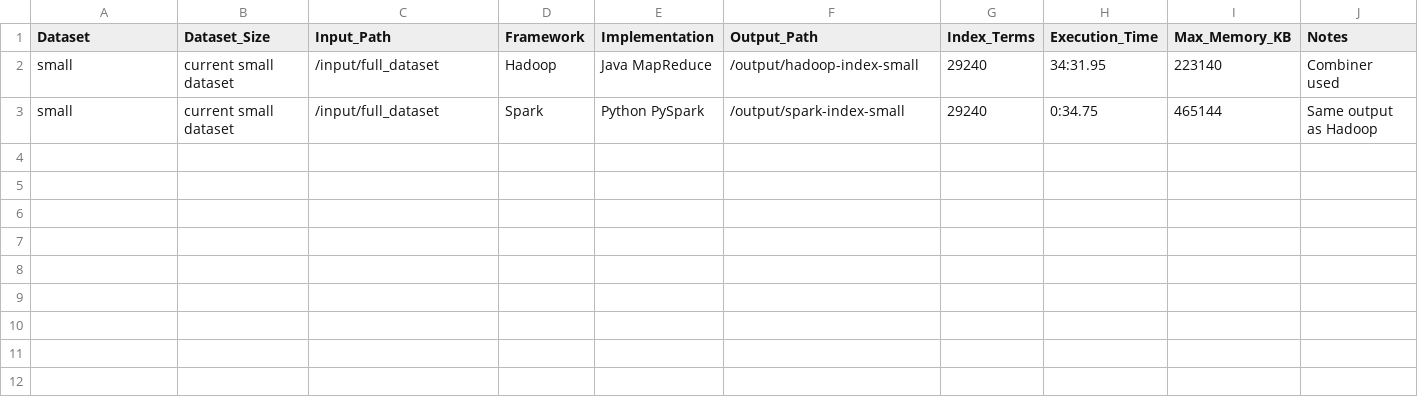
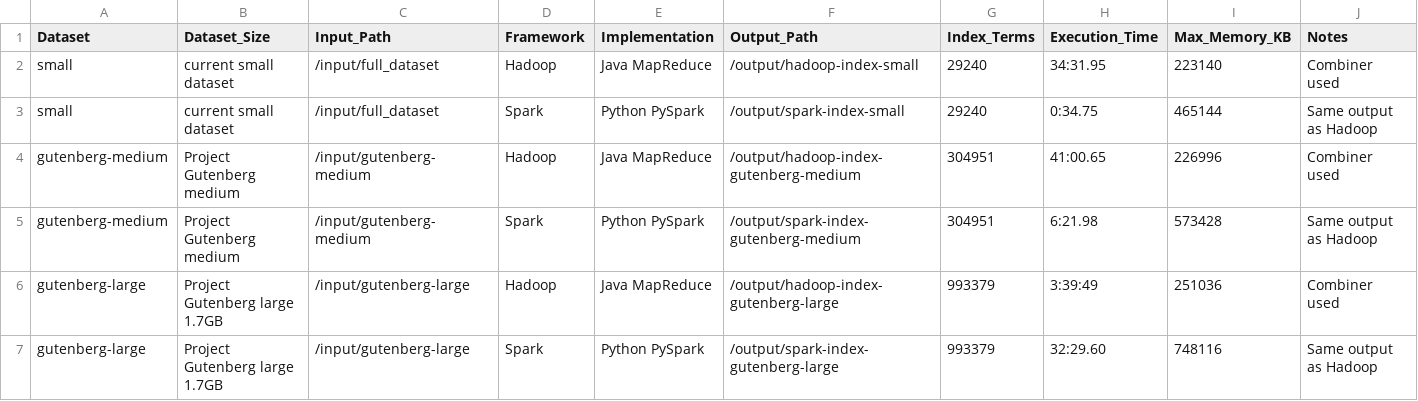
Before and after one commit to Rezacs/Cloud, a CSV file: results/summary/performance_results.csv, drawn as a sheet.

Commit message:
Complete base inverted index implementation and experiments

```diff
--- a/results/summary/performance_results.csv
+++ b/results/summary/performance_results.csv
@@ -3 +3,5 @@ small,current small dataset,/input/full_dataset,Hadoop,Java MapReduce,/output/ha
 small,current small dataset,/input/full_dataset,Spark,Python PySpark,/output/spark-index-small,29240,0:34.75,465144,Same output as Hadoop
+gutenberg-medium,Project Gutenberg medium,/input/gutenberg-medium,Hadoop,Java MapReduce,/output/hadoop-index-gutenberg-medium,304951,41:00.65,226996,Combiner used
+gutenberg-medium,Project Gutenberg medium,/input/gutenberg-medium,Spark,Python PySpark,/output/spark-index-gutenberg-medium,304951,6:21.98,573428,Same output as Hadoop
+gutenberg-large,Project Gutenberg large 1.7GB,/input/gutenberg-large,Hadoop,Java MapReduce,/output/hadoop-index-gutenberg-large,993379,3:39:49,251036,Combiner used
+gutenberg-large,Project Gutenberg large 1.7GB,/input/gutenberg-large,Spark,Python PySpark,/output/spark-index-gutenberg-large,993379,32:29.60,748116,Same output as Hadoop
```
Also changed, not shown: 3 other files.
